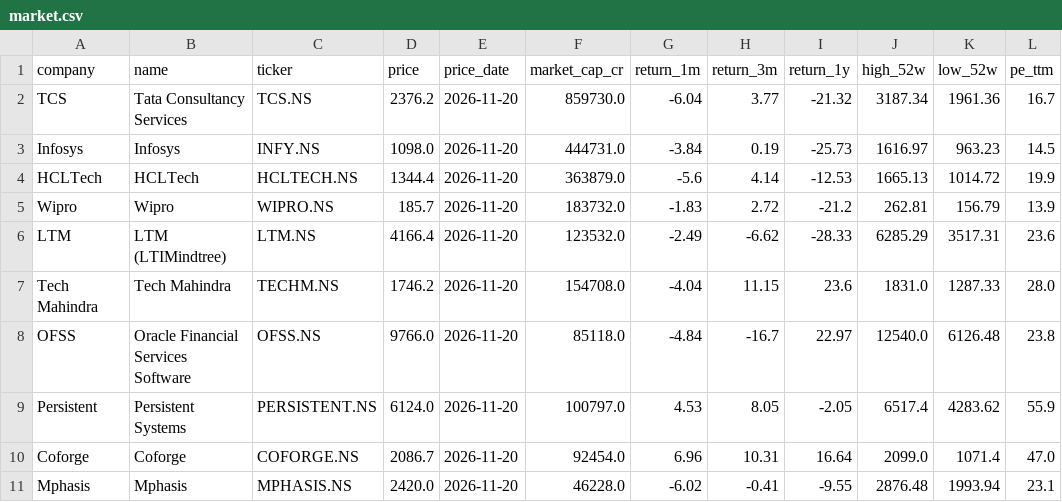
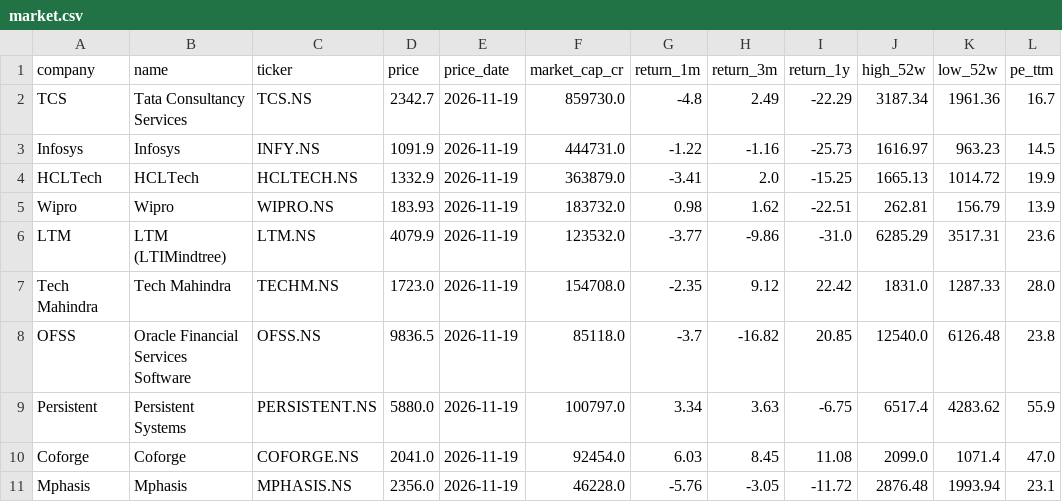
Before and after one commit to hrishi9635/India-it-agent, a CSV file: data/market.csv, drawn as a sheet.

```diff
--- a/data/market.csv
+++ b/data/market.csv
@@ -1,11 +1,11 @@
 company,name,ticker,price,price_date,market_cap_cr,return_1m,return_3m,return_1y,high_52w,low_52w,pe_ttm
-TCS,Tata Consultancy Services,TCS.NS,2376.2,2026-11-20,859730.0,-6.04,3.77,-21.32,3187.34,1961.36,16.7
-Infosys,Infosys,INFY.NS,1098.0,2026-11-20,444731.0,-3.84,0.19,-25.73,1616.97,963.23,14.5
-HCLTech,HCLTech,HCLTECH.NS,1344.4,2026-11-20,363879.0,-5.6,4.14,-12.53,1665.13,1014.72,19.9
-Wipro,Wipro,WIPRO.NS,185.7,2026-11-20,183732.0,-1.83,2.72,-21.2,262.81,156.79,13.9
-LTM,LTM (LTIMindtree),LTM.NS,4166.4,2026-11-20,123532.0,-2.49,-6.62,-28.33,6285.29,3517.31,23.6
-Tech Mahindra,Tech Mahindra,TECHM.NS,1746.2,2026-11-20,154708.0,-4.04,11.15,23.6,1831.0,1287.33,28.0
-OFSS,Oracle Financial Services Software,OFSS.NS,9766.0,2026-11-20,85118.0,-4.84,-16.7,22.97,12540.0,6126.48,23.8
-Persistent,Persistent Systems,PERSISTENT.NS,6124.0,2026-11-20,100797.0,4.53,8.05,-2.05,6517.4,4283.62,55.9
-Coforge,Coforge,COFORGE.NS,2086.7,2026-11-20,92454.0,6.96,10.31,16.64,2099.0,1071.4,47.0
-Mphasis,Mphasis,MPHASIS.NS,2420.0,2026-11-20,46228.0,-6.02,-0.41,-9.55,2876.48,1993.94,23.1
+TCS,Tata Consultancy Services,TCS.NS,2342.7,2026-11-19,859730.0,-4.8,2.49,-22.29,3187.34,1961.36,16.7
+Infosys,Infosys,INFY.NS,1091.9,2026-11-19,444731.0,-1.22,-1.16,-25.73,1616.97,963.23,14.5
+HCLTech,HCLTech,HCLTECH.NS,1332.9,2026-11-19,363879.0,-3.41,2.0,-15.25,1665.13,1014.72,19.9
+Wipro,Wipro,WIPRO.NS,183.93,2026-11-19,183732.0,0.98,1.62,-22.51,262.81,156.79,13.9
+LTM,LTM (LTIMindtree),LTM.NS,4079.9,2026-11-19,123532.0,-3.77,-9.86,-31.0,6285.29,3517.31,23.6
+Tech Mahindra,Tech Mahindra,TECHM.NS,1723.0,2026-11-19,154708.0,-2.35,9.12,22.42,1831.0,1287.33,28.0
+OFSS,Oracle Financial Services Software,OFSS.NS,9836.5,2026-11-19,85118.0,-3.7,-16.82,20.85,12540.0,6126.48,23.8
+Persistent,Persistent Systems,PERSISTENT.NS,5880.0,2026-11-19,100797.0,3.34,3.63,-6.75,6517.4,4283.62,55.9
+Coforge,Coforge,COFORGE.NS,2041.0,2026-11-19,92454.0,6.03,8.45,11.08,2099.0,1071.4,47.0
+Mphasis,Mphasis,MPHASIS.NS,2356.0,2026-11-19,46228.0,-5.76,-3.05,-11.72,2876.48,1993.94,23.1
```
Also changed, not shown: data/prices.csv, 6 other files.
